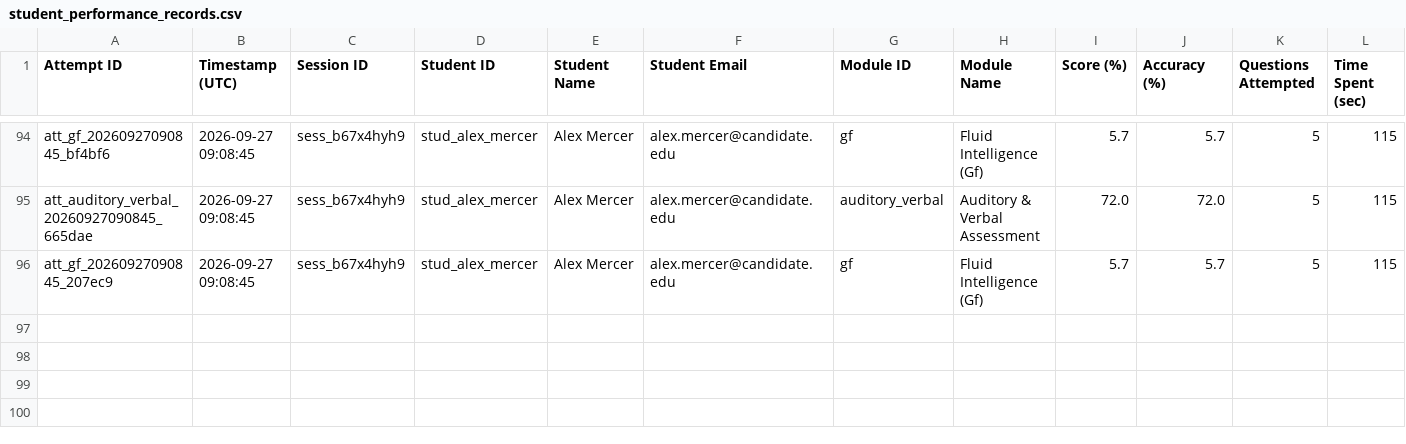
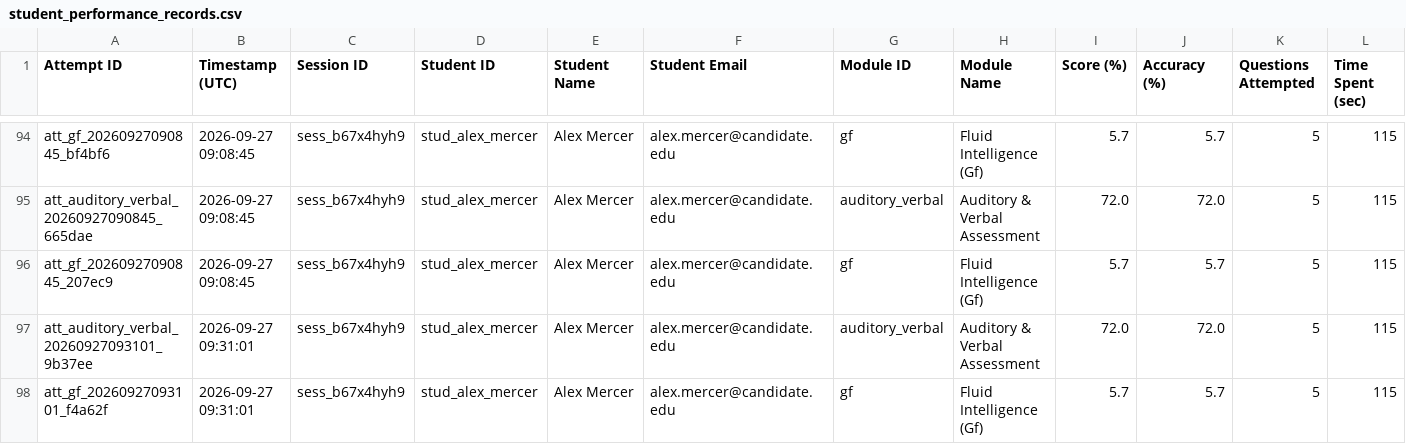
Before and after one commit to vnkrthk08/Mentiscope-Cognitive-Platform-V1, a CSV file: backend/data/student_performance_records.csv, drawn as a sheet; only a part is shown, gaps mark what is left out; rows hold the shown columns only; the diff names each change by its address in the sheet, - before the commit and + after, or states it on an @@ line.

```diff
--- a/backend/data/student_performance_records.csv
+++ b/backend/data/student_performance_records.csv
+row 97: att_auditory_verbal_20260927093101_9b37ee | 2026-09-27 09:31:01 | sess_b67x4hyh9 | stud_alex_mercer | Alex Mercer | alex.mercer@candidate.edu | auditory_verbal | Auditory & Verbal Assessment | 72.0 | 72.0 | 5 | 115
+row 98: att_gf_20260927093101_f4a62f | 2026-09-27 09:31:01 | sess_b67x4hyh9 | stud_alex_mercer | Alex Mercer | alex.mercer@candidate.edu | gf | Fluid Intelligence (Gf) | 5.7 | 5.7 | 5 | 115
```
Also changed, not shown: backend/data/module_benchmarks_analytics.csv, 4 other files.
